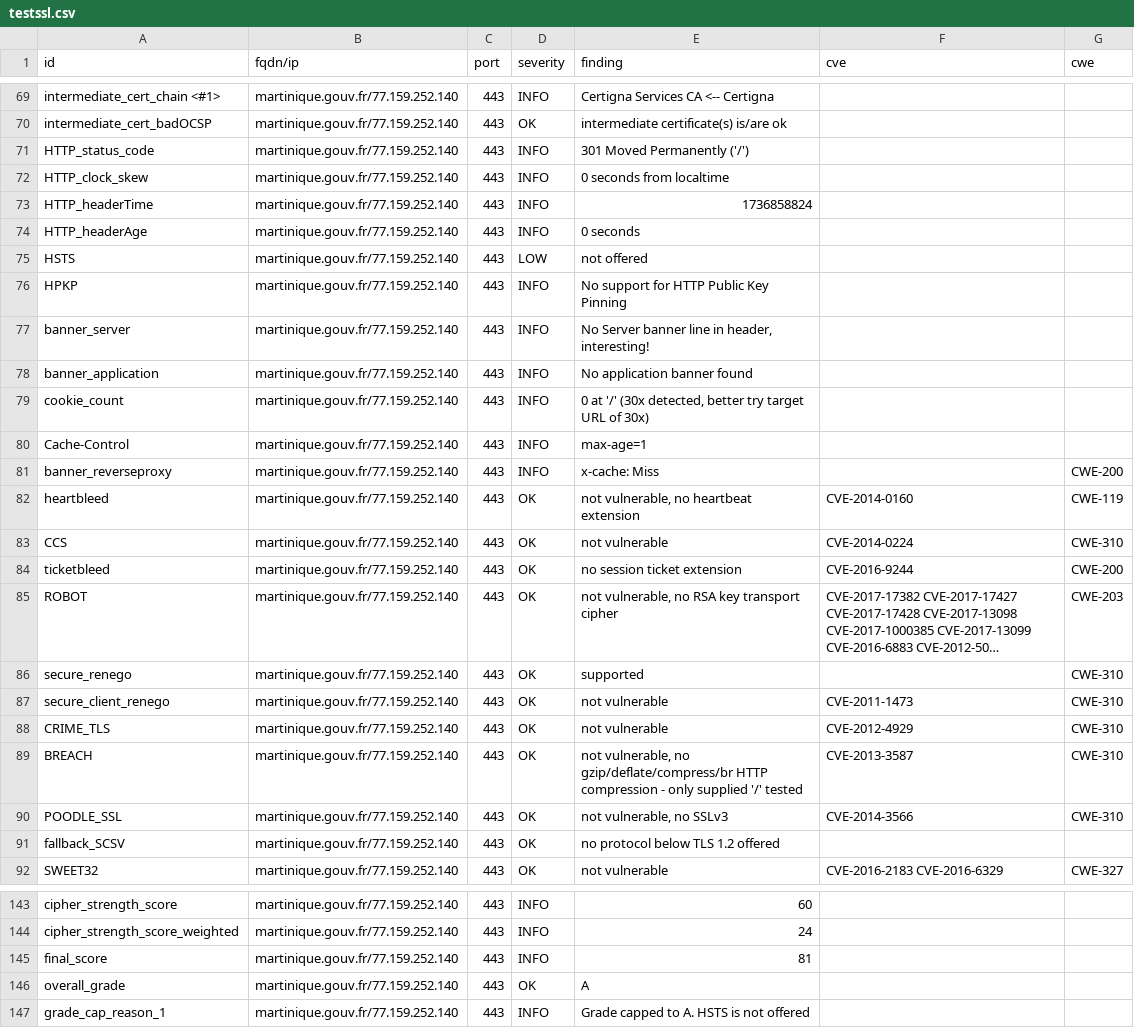
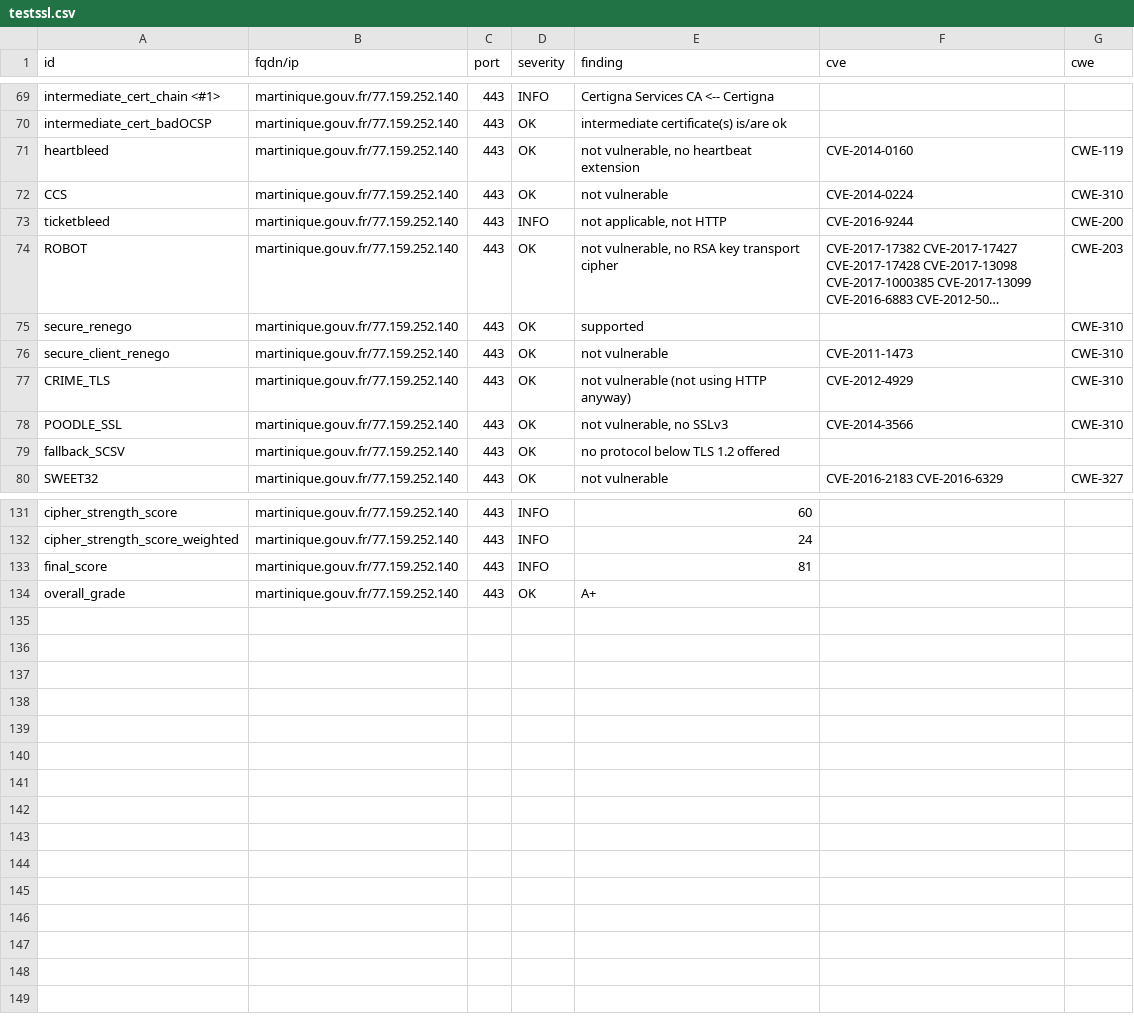
Before and after one commit to GKO-org/dashlordPrd7, a CSV file: results/aHR0cHM6Ly9tYXJ0aW5pcXVlLmdvdXYuZnI=/testssl.csv, drawn as a sheet; only a part is shown, gaps mark what is left out; long unchanged cells end in …; removed rows and columns are numbered as before the commit, all else as after; the diff covers the shown part only; the diff names each change by its address in the sheet, - before the commit and + after, or states it on an @@ line.

Commit message:
update: https://martinique.gouv.fr

```diff
--- a/results/aHR0cHM6Ly9tYXJ0aW5pcXVlLmdvdXYuZnI=/testssl.csv
+++ b/results/aHR0cHM6Ly9tYXJ0aW5pcXVlLmdvdXYuZnI=/testssl.csv
-row 71: HTTP_status_code | martinique.gouv.fr/77.159.252.140 | 443 | INFO | 301 Moved Permanently ('/')
-row 72: HTTP_clock_skew | martinique.gouv.fr/77.159.252.140 | 443 | INFO | 0 seconds from localtime
-row 73: HTTP_headerTime | martinique.gouv.fr/77.159.252.140 | 443 | INFO | 1736858824
-row 74: HTTP_headerAge | martinique.gouv.fr/77.159.252.140 | 443 | INFO | 0 seconds
-row 75: HSTS | martinique.gouv.fr/77.159.252.140 | 443 | LOW | not offered
-row 76: HPKP | martinique.gouv.fr/77.159.252.140 | 443 | INFO | No support for HTTP Public Key Pinning
-row 77: banner_server | martinique.gouv.fr/77.159.252.140 | 443 | INFO | No Server banner line in header, interesting!
-row 78: banner_application | martinique.gouv.fr/77.159.252.140 | 443 | INFO | No application banner found
-row 79: cookie_count | martinique.gouv.fr/77.159.252.140 | 443 | INFO | 0 at '/' (30x detected, better try target URL of 30x)
-row 80: Cache-Control | martinique.gouv.fr/77.159.252.140 | 443 | INFO | max-age=1
-row 81: banner_reverseproxy | martinique.gouv.fr/77.159.252.140 | 443 | INFO | x-cache: Miss |  | CWE-200
-D73 (severity): OK
+D73 (severity): INFO
-E73 (finding): no session ticket extension
+E73 (finding): not applicable, not HTTP
-E77 (finding): not vulnerable
+E77 (finding): not vulnerable (not using HTTP anyway)
-row 89: BREACH | martinique.gouv.fr/77.159.252.140 | 443 | OK | not vulnerable, no gzip/deflate/compress/br HTTP compression - only supplied '/' tested | CVE-2013-3587 | CWE-310
-E134 (finding): A
+E134 (finding): A+
-row 147: grade_cap_reason_1 | martinique.gouv.fr/77.159.252.140 | 443 | INFO | Grade capped to A. HSTS is not offered
```
Also changed, not shown: 3 edited cells elsewhere in this file, 9 other files.
